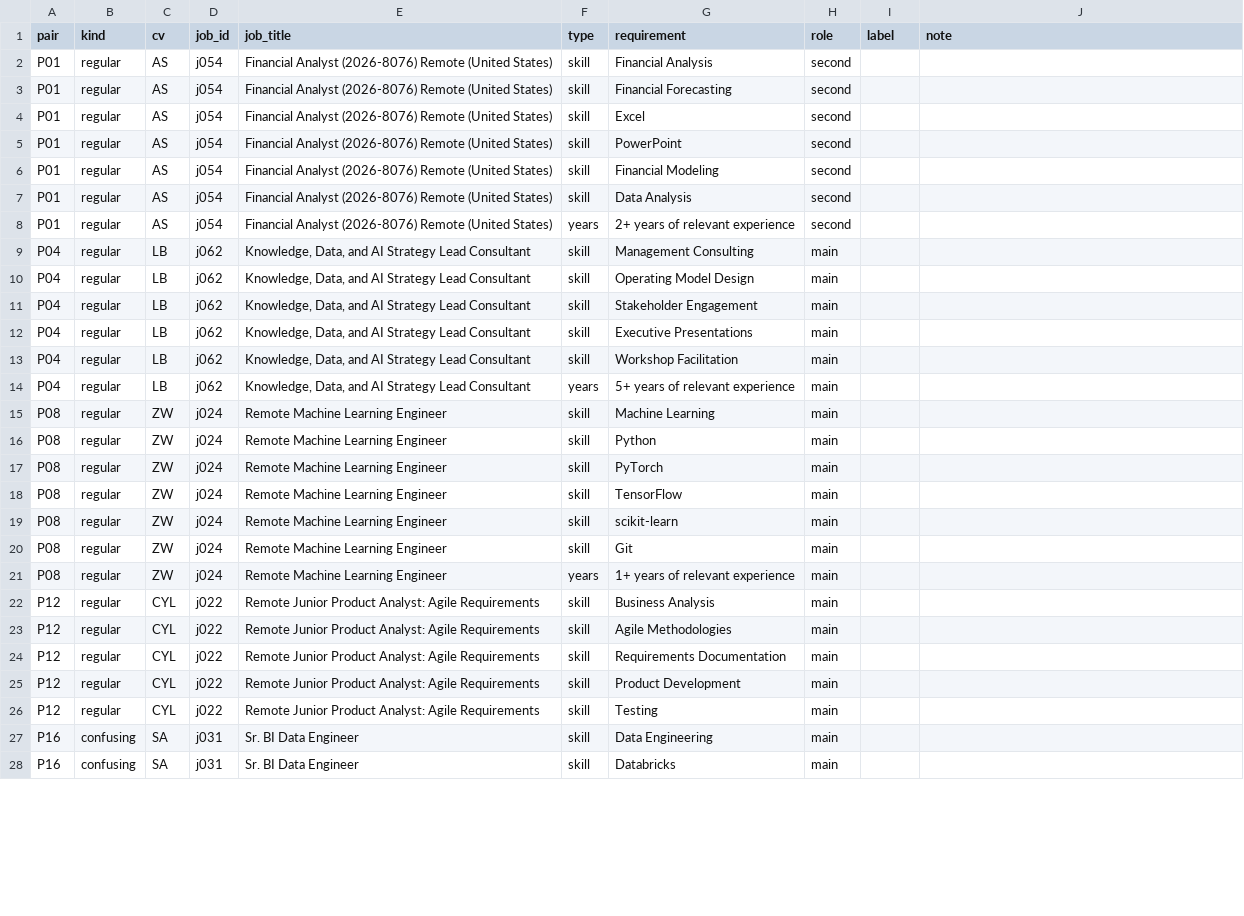
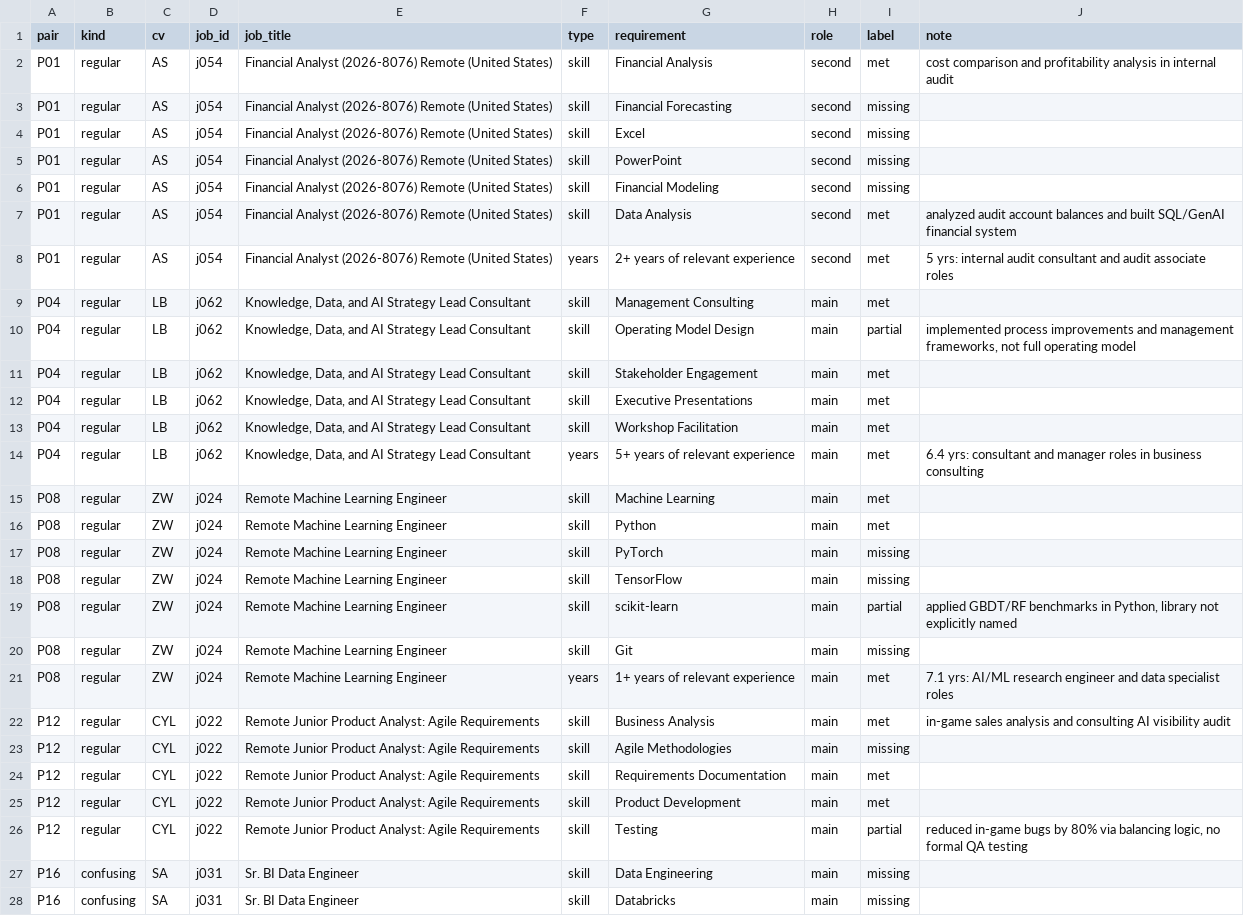
Before and after one commit to IS883Fall26Group3/SEAblings, a CSV file: eval/labels/requirements/Tigor.csv, drawn as a sheet; only a part is shown; the diff covers the shown part only; the diff names each change by its address in the sheet, - before the commit and + after, or states it on an @@ line.

```diff
--- a/eval/labels/requirements/Tigor.csv
+++ b/eval/labels/requirements/Tigor.csv
-I2 (label): (empty)
+I2 (label): met
-J2 (note): (empty)
+J2 (note): cost comparison and profitability analysis in internal audit
-I3:I6 (label): (empty)
+I3:I6 (label): missing
-I7:I9 (label): (empty)
+I7:I9 (label): met
-J7 (note): (empty)
+J7 (note): analyzed audit account balances and built SQL/GenAI financial system
-J8 (note): (empty)
+J8 (note): 5 yrs: internal audit consultant and audit associate roles
-I10 (label): (empty)
+I10 (label): partial
-J10 (note): (empty)
+J10 (note): implemented process improvements and management frameworks, not full operating model
-I11:I16 (label): (empty)
+I11:I16 (label): met
-J14 (note): (empty)
+J14 (note): 6.4 yrs: consultant and manager roles in business consulting
-I17:I18 (label): (empty)
+I17:I18 (label): missing
-I19 (label): (empty)
+I19 (label): partial
-J19 (note): (empty)
+J19 (note): applied GBDT/RF benchmarks in Python, library not explicitly named
-I20 (label): (empty)
+I20 (label): missing
-I21:I22 (label): (empty)
+I21:I22 (label): met
-J21 (note): (empty)
+J21 (note): 7.1 yrs: AI/ML research engineer and data specialist roles
-J22 (note): (empty)
+J22 (note): in-game sales analysis and consulting AI visibility audit
-I23 (label): (empty)
+I23 (label): missing
-I24:I25 (label): (empty)
+I24:I25 (label): met
-I26 (label): (empty)
+I26 (label): partial
-J26 (note): (empty)
+J26 (note): reduced in-game bugs by 80% via balancing logic, no formal QA testing
-I27:I28 (label): (empty)
+I27:I28 (label): missing
```
Also changed, not shown: 8 edited cells elsewhere in this file, eval/labels/requirements/Ardian.csv, eval/labels/requirements/Maylada.csv, 3 other files.
